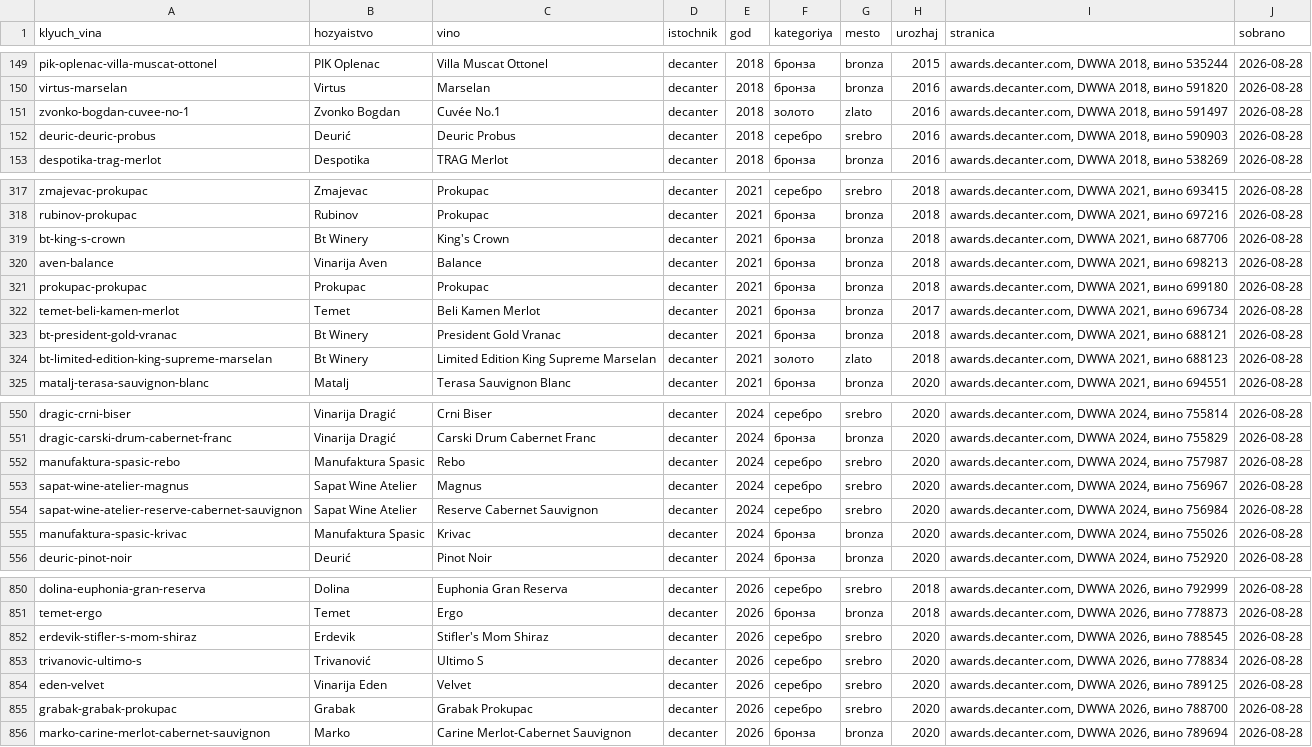
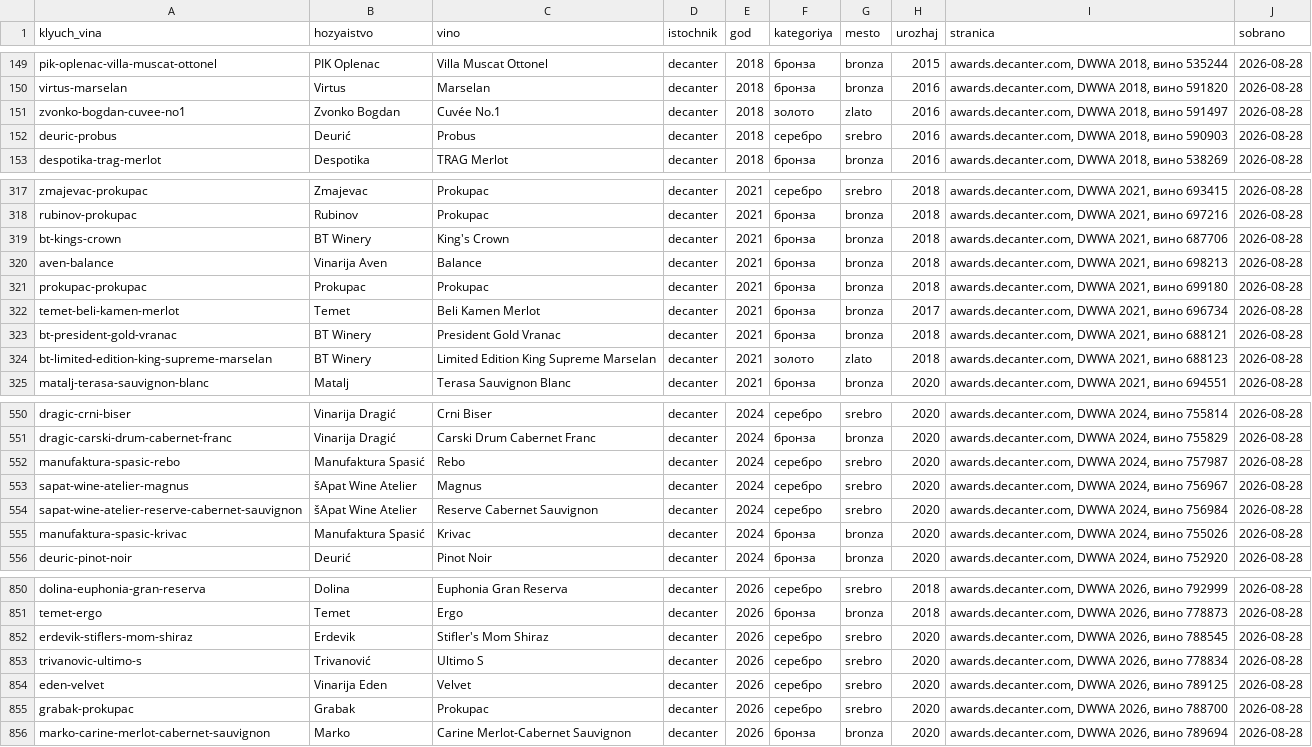
Before and after one commit to serbianwines/serbianwines.github.io, a CSV file: _rabota/rejtingi/nagrady.csv, drawn as a sheet; only a part is shown, gaps mark what is left out; the diff covers the shown part only.

```diff
--- a/_rabota/rejtingi/nagrady.csv
+++ b/_rabota/rejtingi/nagrady.csv
@@ -150,4 +150,4 @@ pik-oplenac-villa-muscat-ottonel,PIK Oplenac,Villa Muscat Ottonel,decanter,2018,
 virtus-marselan,Virtus,Marselan,decanter,2018,бронза,bronza,2016,"awards.decanter.com, DWWA 2018, вино 591820",2026-08-28
-zvonko-bogdan-cuvee-no-1,Zvonko Bogdan,Cuvée No.1,decanter,2018,золото,zlato,2016,"awards.decanter.com, DWWA 2018, вино 591497",2026-08-28
-deuric-deuric-probus,Deurić,Deuric Probus,decanter,2018,серебро,srebro,2016,"awards.decanter.com, DWWA 2018, вино 590903",2026-08-28
+zvonko-bogdan-cuvee-no1,Zvonko Bogdan,Cuvée No.1,decanter,2018,золото,zlato,2016,"awards.decanter.com, DWWA 2018, вино 591497",2026-08-28
+deuric-probus,Deurić,Probus,decanter,2018,серебро,srebro,2016,"awards.decanter.com, DWWA 2018, вино 590903",2026-08-28
 despotika-trag-merlot,Despotika,TRAG Merlot,decanter,2018,бронза,bronza,2016,"awards.decanter.com, DWWA 2018, вино 538269",2026-08-28
@@ -318,3 +318,3 @@ zmajevac-prokupac,Zmajevac,Prokupac,decanter,2021,серебро,srebro,2018,"aw
 rubinov-prokupac,Rubinov,Prokupac,decanter,2021,бронза,bronza,2018,"awards.decanter.com, DWWA 2021, вино 697216",2026-08-28
-bt-king-s-crown,Bt Winery,King's Crown,decanter,2021,бронза,bronza,2018,"awards.decanter.com, DWWA 2021, вино 687706",2026-08-28
+bt-kings-crown,BT Winery,King's Crown,decanter,2021,бронза,bronza,2018,"awards.decanter.com, DWWA 2021, вино 687706",2026-08-28
 aven-balance,Vinarija Aven,Balance,decanter,2021,бронза,bronza,2018,"awards.decanter.com, DWWA 2021, вино 698213",2026-08-28
@@ -322,4 +322,4 @@ prokupac-prokupac,Prokupac,Prokupac,decanter,2021,бронза,bronza,2018,"awar
 temet-beli-kamen-merlot,Temet,Beli Kamen Merlot,decanter,2021,бронза,bronza,2017,"awards.decanter.com, DWWA 2021, вино 696734",2026-08-28
-bt-president-gold-vranac,Bt Winery,President Gold Vranac,decanter,2021,бронза,bronza,2018,"awards.decanter.com, DWWA 2021, вино 688121",2026-08-28
-bt-limited-edition-king-supreme-marselan,Bt Winery,Limited Edition King Supreme Marselan,decanter,2021,золото,zlato,2018,"awards.decanter.com, DWWA 2021, вино 688123",2026-08-28
+bt-president-gold-vranac,BT Winery,President Gold Vranac,decanter,2021,бронза,bronza,2018,"awards.decanter.com, DWWA 2021, вино 688121",2026-08-28
+bt-limited-edition-king-supreme-marselan,BT Winery,Limited Edition King Supreme Marselan,decanter,2021,золото,zlato,2018,"awards.decanter.com, DWWA 2021, вино 688123",2026-08-28
 matalj-terasa-sauvignon-blanc,Matalj,Terasa Sauvignon Blanc,decanter,2021,бронза,bronza,2020,"awards.decanter.com, DWWA 2021, вино 694551",2026-08-28
@@ -551,6 +551,6 @@ dragic-crni-biser,Vinarija Dragić,Crni Biser,decanter,2024,серебро,srebr
 dragic-carski-drum-cabernet-franc,Vinarija Dragić,Carski Drum Cabernet Franc,decanter,2024,бронза,bronza,2020,"awards.decanter.com, DWWA 2024, вино 755829",2026-08-28
-manufaktura-spasic-rebo,Manufaktura Spasic,Rebo,decanter,2024,серебро,srebro,2020,"awards.decanter.com, DWWA 2024, вино 757987",2026-08-28
-sapat-wine-atelier-magnus,Sapat Wine Atelier,Magnus,decanter,2024,серебро,srebro,2020,"awards.decanter.com, DWWA 2024, вино 756967",2026-08-28
-sapat-wine-atelier-reserve-cabernet-sauvignon,Sapat Wine Atelier,Reserve Cabernet Sauvignon,decanter,2024,серебро,srebro,2020,"awards.decanter.com, DWWA 2024, вино 756984",2026-08-28
-manufaktura-spasic-krivac,Manufaktura Spasic,Krivac,decanter,2024,бронза,bronza,2020,"awards.decanter.com, DWWA 2024, вино 755026",2026-08-28
+manufaktura-spasic-rebo,Manufaktura Spasić,Rebo,decanter,2024,серебро,srebro,2020,"awards.decanter.com, DWWA 2024, вино 757987",2026-08-28
+sapat-wine-atelier-magnus,šApat Wine Atelier,Magnus,decanter,2024,серебро,srebro,2020,"awards.decanter.com, DWWA 2024, вино 756967",2026-08-28
+sapat-wine-atelier-reserve-cabernet-sauvignon,šApat Wine Atelier,Reserve Cabernet Sauvignon,decanter,2024,серебро,srebro,2020,"awards.decanter.com, DWWA 2024, вино 756984",2026-08-28
+manufaktura-spasic-krivac,Manufaktura Spasić,Krivac,decanter,2024,бронза,bronza,2020,"awards.decanter.com, DWWA 2024, вино 755026",2026-08-28
 deuric-pinot-noir,Deurić,Pinot Noir,decanter,2024,бронза,bronza,2020,"awards.decanter.com, DWWA 2024, вино 752920",2026-08-28
@@ -851,6 +851,6 @@ dolina-euphonia-gran-reserva,Dolina,Euphonia Gran Reserva,decanter,2026,сере
 temet-ergo,Temet,Ergo,decanter,2026,бронза,bronza,2018,"awards.decanter.com, DWWA 2026, вино 778873",2026-08-28
-erdevik-stifler-s-mom-shiraz,Erdevik,Stifler's Mom Shiraz,decanter,2026,серебро,srebro,2020,"awards.decanter.com, DWWA 2026, вино 788545",2026-08-28
+erdevik-stiflers-mom-shiraz,Erdevik,Stifler's Mom Shiraz,decanter,2026,серебро,srebro,2020,"awards.decanter.com, DWWA 2026, вино 788545",2026-08-28
 trivanovic-ultimo-s,Trivanović,Ultimo S,decanter,2026,серебро,srebro,2020,"awards.decanter.com, DWWA 2026, вино 778834",2026-08-28
 eden-velvet,Vinarija Eden,Velvet,decanter,2026,серебро,srebro,2020,"awards.decanter.com, DWWA 2026, вино 789125",2026-08-28
-grabak-grabak-prokupac,Grabak,Grabak Prokupac,decanter,2026,серебро,srebro,2020,"awards.decanter.com, DWWA 2026, вино 788700",2026-08-28
+grabak-prokupac,Grabak,Prokupac,decanter,2026,серебро,srebro,2020,"awards.decanter.com, DWWA 2026, вино 788700",2026-08-28
 marko-carine-merlot-cabernet-sauvignon,Marko,Carine Merlot-Cabernet Sauvignon,decanter,2026,бронза,bronza,2020,"awards.decanter.com, DWWA 2026, вино 789694",2026-08-28
```
Also changed, not shown: 38 edited cells elsewhere in this file, _rabota/rejtingi/hozyaistva.csv, _rabota/rejtingi/vina.csv, 14 other files.
